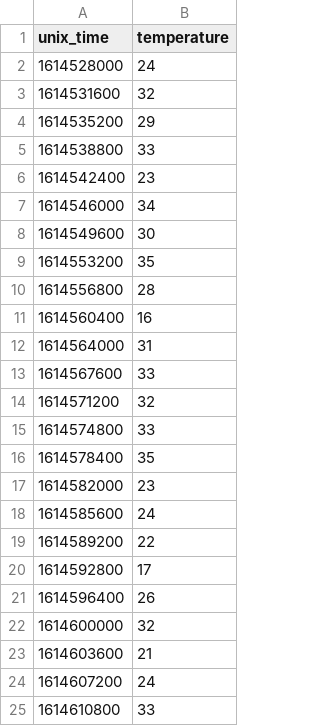
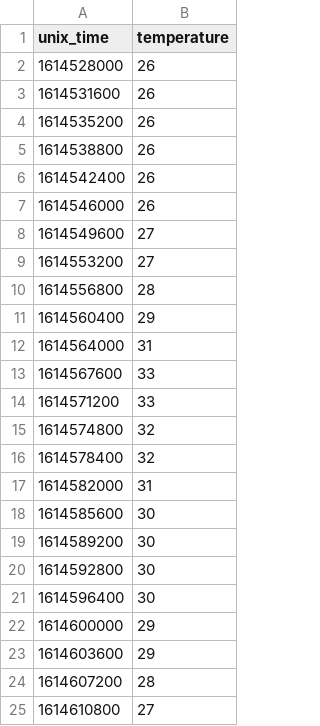
Before and after one commit to ruzcko/project-luntian, a CSV file: public/data/hydroponics/dt_temperature.csv, drawn as a sheet.

```diff
--- a/public/data/hydroponics/dt_temperature.csv
+++ b/public/data/hydroponics/dt_temperature.csv
@@ -1,25 +1,25 @@
 unix_time,temperature
-1614528000,24
-1614531600,32
-1614535200,29
-1614538800,33
-1614542400,23
-1614546000,34
-1614549600,30
-1614553200,35
+1614528000,26
+1614531600,26
+1614535200,26
+1614538800,26
+1614542400,26
+1614546000,26
+1614549600,27
+1614553200,27
 1614556800,28
-1614560400,16
+1614560400,29
 1614564000,31
 1614567600,33
-1614571200,32
-1614574800,33
-1614578400,35
-1614582000,23
-1614585600,24
-1614589200,22
-1614592800,17
-1614596400,26
-1614600000,32
-1614603600,21
-1614607200,24
-1614610800,33
+1614571200,33
+1614574800,32
+1614578400,32
+1614582000,31
+1614585600,30
+1614589200,30
+1614592800,30
+1614596400,30
+1614600000,29
+1614603600,29
+1614607200,28
+1614610800,27
```
Also changed, not shown: public/data/hydroponics/ac_temperature.csv, 12 other files.
